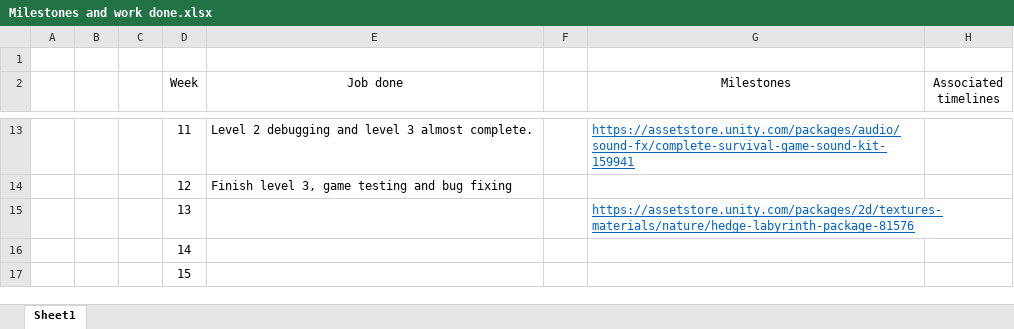
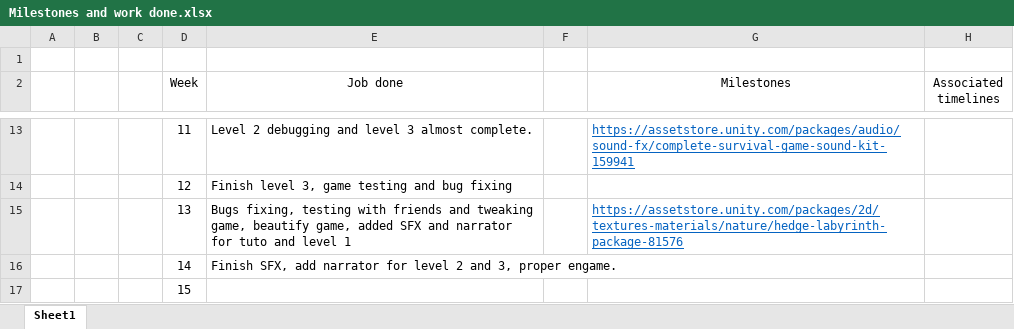
Before and after one commit to Nchappui/VR_GAME, an Excel workbook: Milestones and work done.xlsx, sheet Sheet1, drawn as a sheet; only a part is shown, gaps mark what is left out; values as stored, in another font and other column widths than the file's, no borders; the diff names each change by its address in the sheet, - before the commit and + after, or states it on an @@ line.

Commit message:
update work done

```diff
--- a/Milestones and work done.xlsx (sheet Sheet1)
+++ b/Milestones and work done.xlsx (sheet Sheet1)
-E15 (Job done): (empty)
+E15 (Job done): Bugs fixing, testing with friends and tweaking game, beautify game, added SFX and narrator for tuto and level 1
-E16 (Job done): (empty)
+E16 (Job done): Finish SFX, add narrator for level 2 and 3, proper engame.
```
